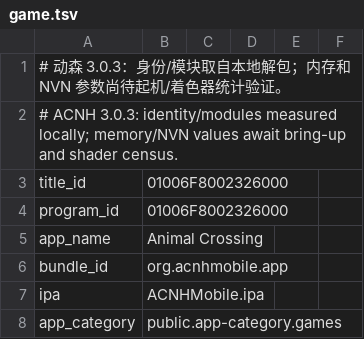
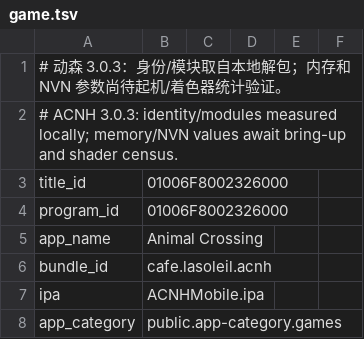
Before and after one commit to Chr0n0stasis/acnh-port-build, a TSV file: overlay/dm/games/acnh/game.tsv, drawn as a sheet; only a part is shown.

Commit message:
Use cafe.lasoleil.acnh and read bundle identity from game profile

```diff
--- a/overlay/dm/games/acnh/game.tsv
+++ b/overlay/dm/games/acnh/game.tsv
@@ -5,3 +5,3 @@ program_id	01006F8002326000
 app_name	Animal Crossing
-bundle_id	org.acnhmobile.app
+bundle_id	cafe.lasoleil.acnh
 ipa	ACNHMobile.ipa
```
Also changed, not shown: 1 other file.
